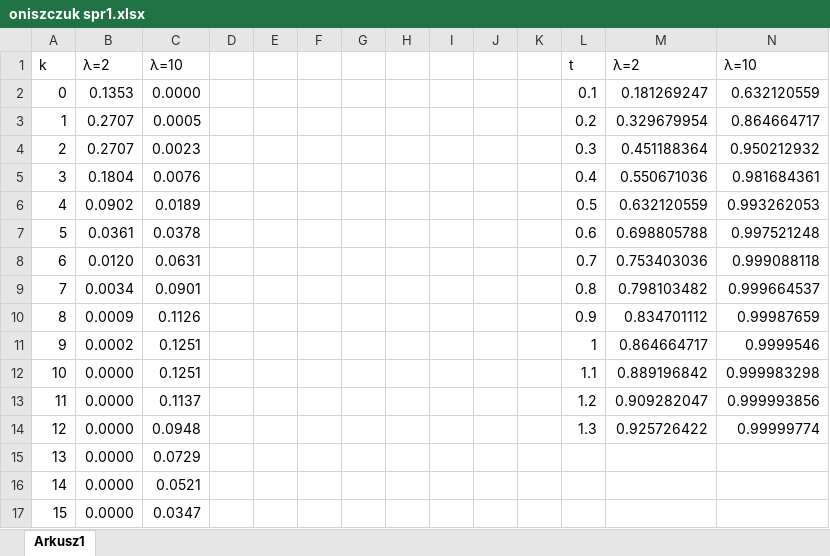
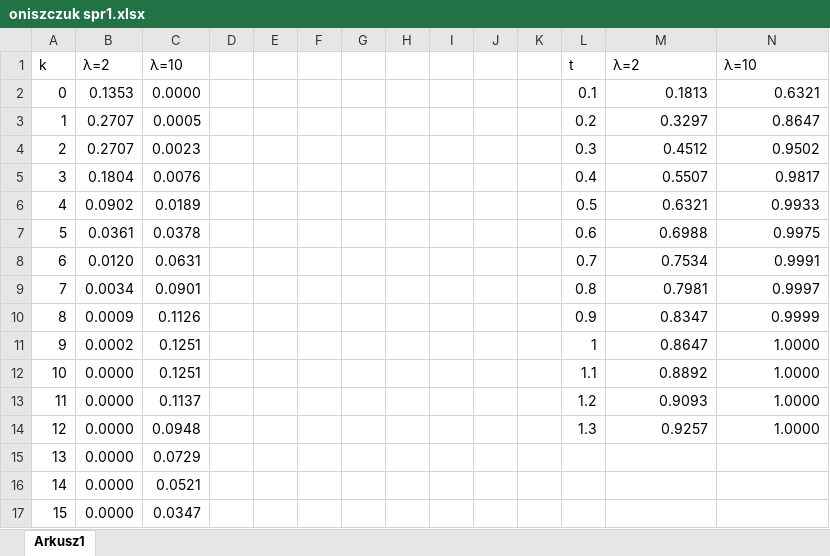
Before and after one commit to Macu92/uczelnia-msi, an Excel workbook: oniszczuk spr1.xlsx, sheet Arkusz1, drawn as a sheet; values as stored, in another font and other column widths than the file's, no borders; charts and pictures not drawn; the diff names each change by its address in the sheet, - before the commit and + after, or states it on an @@ line.

```diff
--- a/oniszczuk spr1.xlsx (sheet Arkusz1)
+++ b/oniszczuk spr1.xlsx (sheet Arkusz1)
-M2: 0.181269247
+M2: 0.1813
-N2: 0.632120559
+N2: 0.6321
-M3: 0.329679954
+M3: 0.3297
-N3: 0.864664717
+N3: 0.8647
-M4: 0.451188364
+M4: 0.4512
-N4: 0.950212932
+N4: 0.9502
-M5: 0.550671036
+M5: 0.5507
-N5: 0.981684361
+N5: 0.9817
-M6: 0.632120559
+M6: 0.6321
-N6: 0.993262053
+N6: 0.9933
-M7: 0.698805788
+M7: 0.6988
-N7: 0.997521248
+N7: 0.9975
-M8: 0.753403036
+M8: 0.7534
-N8: 0.999088118
+N8: 0.9991
-M9: 0.798103482
+M9: 0.7981
-N9: 0.999664537
+N9: 0.9997
-M10: 0.834701112
+M10: 0.8347
-N10: 0.99987659
+N10: 0.9999
-M11: 0.864664717
+M11: 0.8647
-N11: 0.9999546
+N11: 1.0000
-M12: 0.889196842
+M12: 0.8892
-N12: 0.999983298
+N12: 1.0000
-M13: 0.909282047
+M13: 0.9093
-N13: 0.999993856
+N13: 1.0000
-M14: 0.925726422
+M14: 0.9257
-N14: 0.99999774
+N14: 1.0000
```
Also changed, not shown: charts or pictures, 24 other files.
